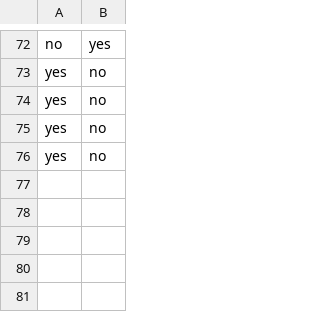
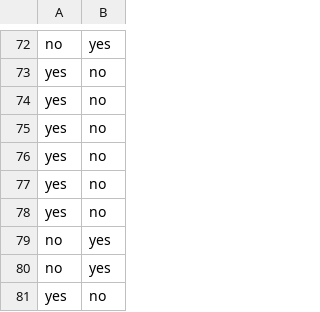
Before and after one commit to henrygreen311/mamacita, a CSV file: metrics.csv, drawn as a sheet; only a part is shown, gaps mark what is left out.

```diff
--- a/metrics.csv
+++ b/metrics.csv
@@ -76 +76,6 @@ yes,no
 yes,no
+yes,no
+yes,no
+no,yes
+no,yes
+yes,no
```
Also changed, not shown: 1 other file.
